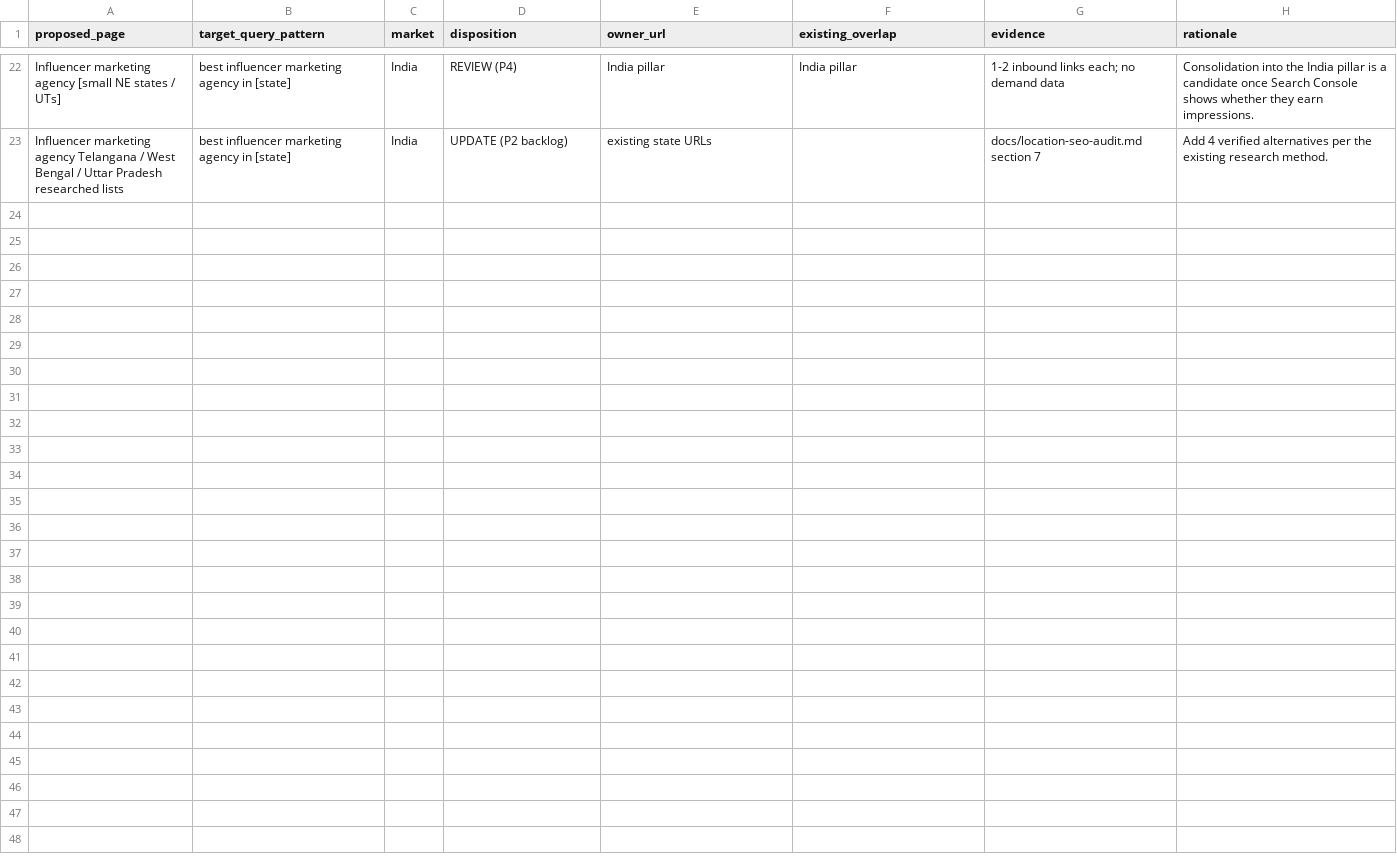
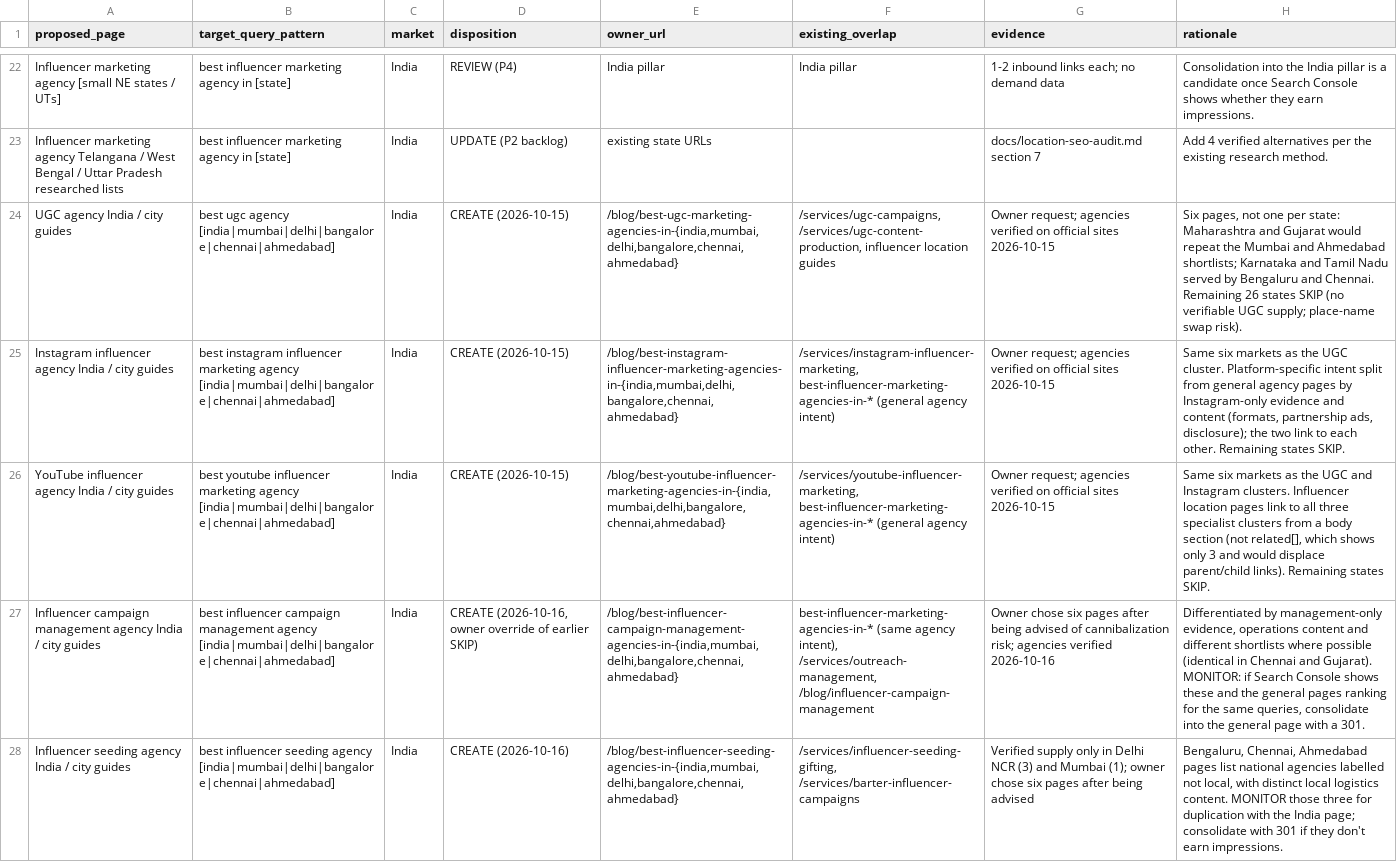
Before and after one commit to Akshit-02/k-agency-website, a CSV file: docs/service-location-matrix-2026-10.csv, drawn as a sheet; only a part is shown, gaps mark what is left out; the diff names each change by its address in the sheet, - before the commit and + after, or states it on an @@ line.

Commit message:
new blogs

```diff
--- a/docs/service-location-matrix-2026-10.csv
+++ b/docs/service-location-matrix-2026-10.csv
+row 24: UGC agency India / city guides | best ugc agency [india|mumbai|delhi|bangalore|chennai|ahmedabad] | India | CREATE (2026-10-15) | /blog/best-ugc-marketing-agencies-in-{india,mumbai,delhi,bangalore,chennai,ahmedabad} | /services/ugc-campaigns, /services/ugc-content-production, influencer location guides | Owner request; agencies verified on official sites 2026-10-15 | Six pages, not one per state: Maharashtra and Gujarat would repeat the Mumbai and Ahmedabad shortlists; Karnataka and Tamil Nadu served by Bengaluru and Chennai. Remaining 26 states SKIP (no verifiable UGC supply; place-name swap risk).
+row 25: Instagram influencer agency India / city guides | best instagram influencer marketing agency [india|mumbai|delhi|bangalore|chennai|ahmedabad] | India | CREATE (2026-10-15) | /blog/best-instagram-influencer-marketing-agencies-in-{india,mumbai,delhi,bangalore,chennai,ahmedabad} | /services/instagram-influencer-marketing, best-influencer-marketing-agencies-in-* (general agency intent) | Owner request; agencies verified on official sites 2026-10-15 | Same six markets as the UGC cluster. Platform-specific intent split from general agency pages by Instagram-only evidence and content (formats, partnership ads, disclosure); the two link to each other. Remaining states SKIP.
+row 26: YouTube influencer agency India / city guides | best youtube influencer marketing agency [india|mumbai|delhi|bangalore|chennai|ahmedabad] | India | CREATE (2026-10-15) | /blog/best-youtube-influencer-marketing-agencies-in-{india,mumbai,delhi,bangalore,chennai,ahmedabad} | /services/youtube-influencer-marketing, best-influencer-marketing-agencies-in-* (general agency intent) | Owner request; agencies verified on official sites 2026-10-15 | Same six markets as the UGC and Instagram clusters. Influencer location pages link to all three specialist clusters from a body section (not related[], which shows only 3 and would displace parent/child links). Remaining states SKIP.
+row 27: Influencer campaign management agency India / city guides | best influencer campaign management agency [india|mumbai|delhi|bangalore|chennai|ahmedabad] | India | CREATE (2026-10-16, owner override of earlier SKIP) | /blog/best-influencer-campaign-management-agencies-in-{india,mumbai,delhi,bangalore,chennai,ahmedabad} | best-influencer-marketing-agencies-in-* (same agency intent), /services/outreach-management, /blog/influencer-campaign-management | Owner chose six pages after being advised of cannibalization risk; agencies verified 2026-10-16 | Differentiated by management-only evidence, operations content and different shortlists where possible (identical in Chennai and Gujarat). MONITOR: if Search Console shows these and the general pages ranking for the same queries, consolidate into the general page with a 301.
+row 28: Influencer seeding agency India / city guides | best influencer seeding agency [india|mumbai|delhi|bangalore|chennai|ahmedabad] | India | CREATE (2026-10-16) | /blog/best-influencer-seeding-agencies-in-{india,mumbai,delhi,bangalore,chennai,ahmedabad} | /services/influencer-seeding-gifting, /services/barter-influencer-campaigns | Verified supply only in Delhi NCR (3) and Mumbai (1); owner chose six pages after being advised | Bengaluru, Chennai, Ahmedabad pages list national agencies labelled not local, with distinct local logistics content. MONITOR those three for duplication with the India page; consolidate with 301 if they don't earn impressions.
```
Also changed, not shown: 49 other files.
